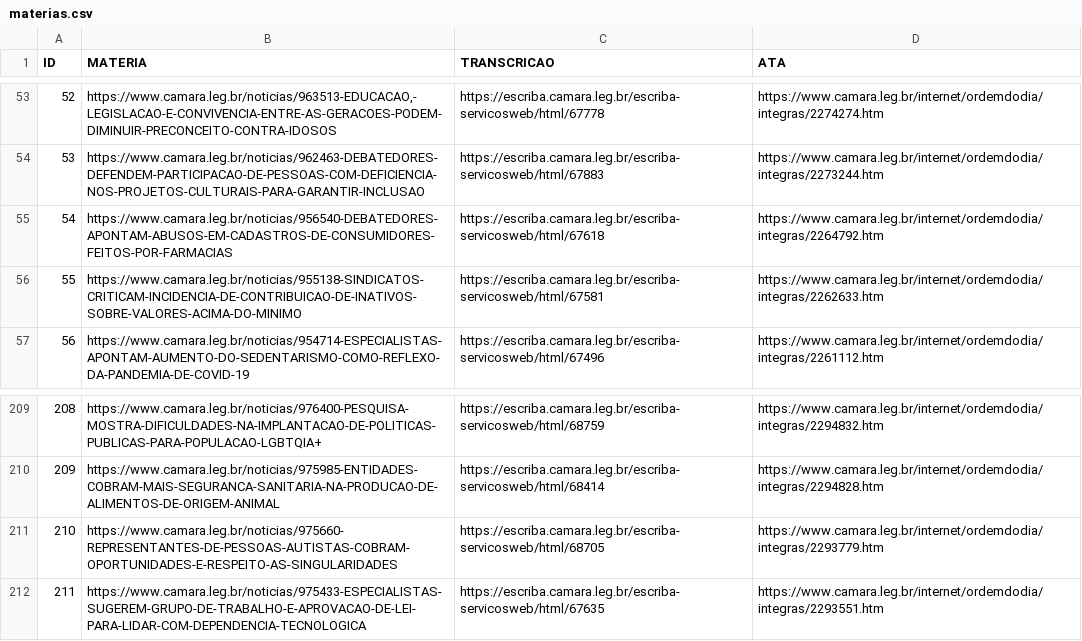
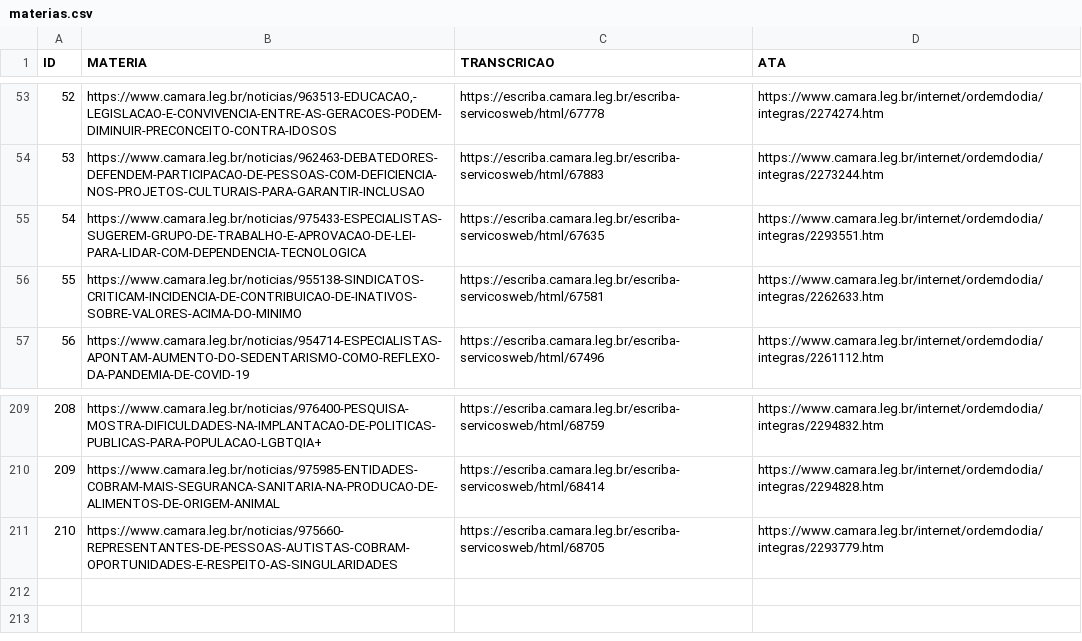
Before and after one commit to carisio/IA024_deep_learning_nlp, a CSV file: projeto final/1 - levantamento/materias.csv, drawn as a sheet; only a part is shown, gaps mark what is left out.

Commit message:
Atualiza CSV em relação a nova matéria 54 (a antiga matéria 54 foi excluída, a nova matéria 54 agora é a antiga matéria 211).

```diff
--- a/projeto final/1 - levantamento/materias.csv
+++ b/projeto final/1 - levantamento/materias.csv
@@ -54,3 +54,3 @@
 53;https://www.camara.leg.br/noticias/962463-DEBATEDORES-DEFENDEM-PARTICIPACAO-DE-PESSOAS-COM-DEFICIENCIA-NOS-PROJETOS-CULTURAIS-PARA-GARANTIR-INCLUSAO;https://escriba.camara.leg.br/escriba-servicosweb/html/67883;https://www.camara.leg.br/internet/ordemdodia/integras/2273244.htm
-54;https://www.camara.leg.br/noticias/956540-DEBATEDORES-APONTAM-ABUSOS-EM-CADASTROS-DE-CONSUMIDORES-FEITOS-POR-FARMACIAS;https://escriba.camara.leg.br/escriba-servicosweb/html/67618;https://www.camara.leg.br/internet/ordemdodia/integras/2264792.htm
+54;https://www.camara.leg.br/noticias/975433-ESPECIALISTAS-SUGEREM-GRUPO-DE-TRABALHO-E-APROVACAO-DE-LEI-PARA-LIDAR-COM-DEPENDENCIA-TECNOLOGICA;https://escriba.camara.leg.br/escriba-servicosweb/html/67635;https://www.camara.leg.br/internet/ordemdodia/integras/2293551.htm
 55;https://www.camara.leg.br/noticias/955138-SINDICATOS-CRITICAM-INCIDENCIA-DE-CONTRIBUICAO-DE-INATIVOS-SOBRE-VALORES-ACIMA-DO-MINIMO;https://escriba.camara.leg.br/escriba-servicosweb/html/67581;https://www.camara.leg.br/internet/ordemdodia/integras/2262633.htm
@@ -211,2 +211 @@
 210;https://www.camara.leg.br/noticias/975660-REPRESENTANTES-DE-PESSOAS-AUTISTAS-COBRAM-OPORTUNIDADES-E-RESPEITO-AS-SINGULARIDADES;https://escriba.camara.leg.br/escriba-servicosweb/html/68705;https://www.camara.leg.br/internet/ordemdodia/integras/2293779.htm
-211;https://www.camara.leg.br/noticias/975433-ESPECIALISTAS-SUGEREM-GRUPO-DE-TRABALHO-E-APROVACAO-DE-LEI-PARA-LIDAR-COM-DEPENDENCIA-TECNOLOGICA;https://escriba.camara.leg.br/escriba-servicosweb/html/67635;https://www.camara.leg.br/internet/ordemdodia/integras/2293551.htm
```
